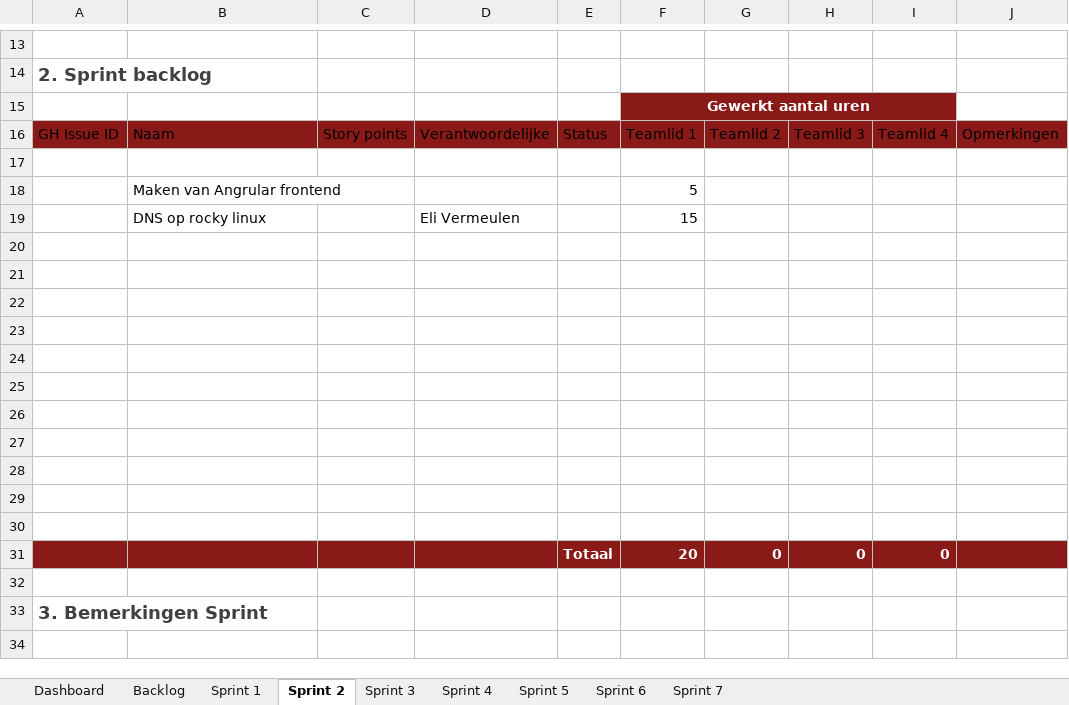
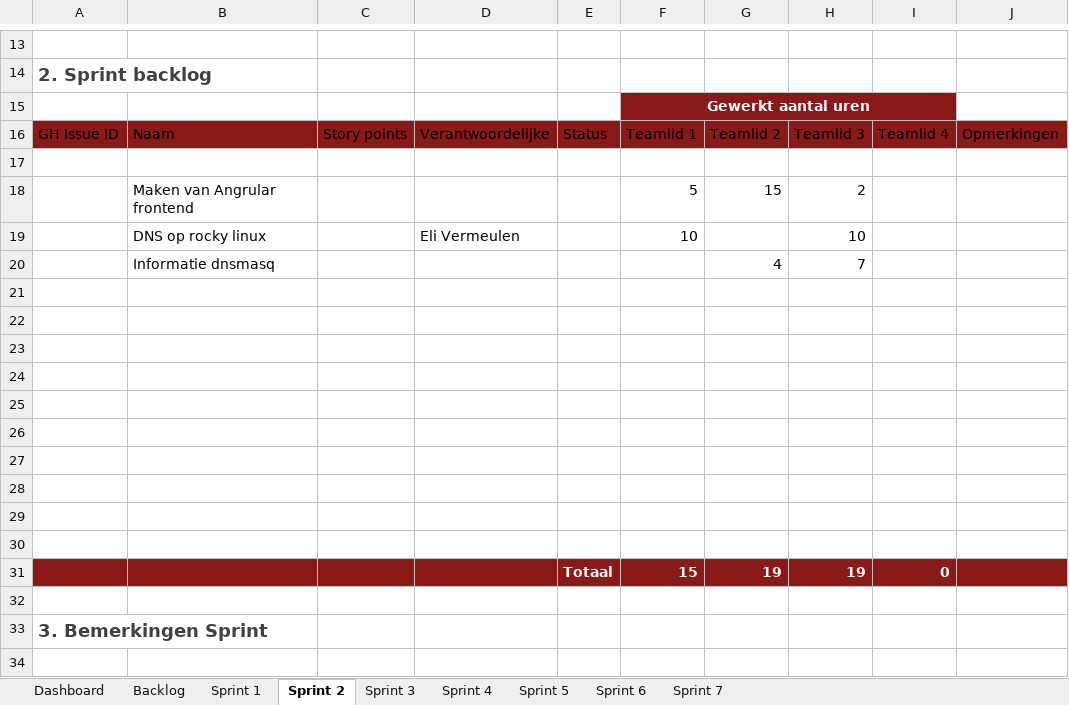
Before and after one commit to groenesteappel/securityProject, an Excel workbook: Scrum planning.xlsx, sheet Sprint 2, drawn as a sheet; only a part is shown, gaps mark what is left out; values as stored, in another font and other column widths than the file's, no borders; table styles not drawn; removed rows and columns are numbered as before the commit, all else as after; the diff names each change by its address in the sheet, - before the commit and + after, or states it on an @@ line.

```diff
--- a/Scrum planning.xlsx (sheet Sprint 2)
+++ b/Scrum planning.xlsx (sheet Sprint 2)
-G18: (empty)
+G18: 15
-H18: (empty)
+H18: 2
-F19: 15
+F19: 10
-H19: (empty)
+H19: 10
+row 20:  | Informatie dnsmasq |  |  |  |  | 4 | 7
-A31:J31 fill: none
+A31:J31 fill: #8A1A17
-row 31: (empty)
+row 31:  |  |  |  | Totaal | 15 | 19 | 19 | 0
-row 31:  |  |  |  | Totaal | 20 | 0 | 0 | 0
```
Also changed, not shown: sheet Sprint 1, sheet Sprint 4, sheet Sprint 3, sheet Sprint 6, sheet Sprint 5, sheet Sprint 7, 1 more sheet.
